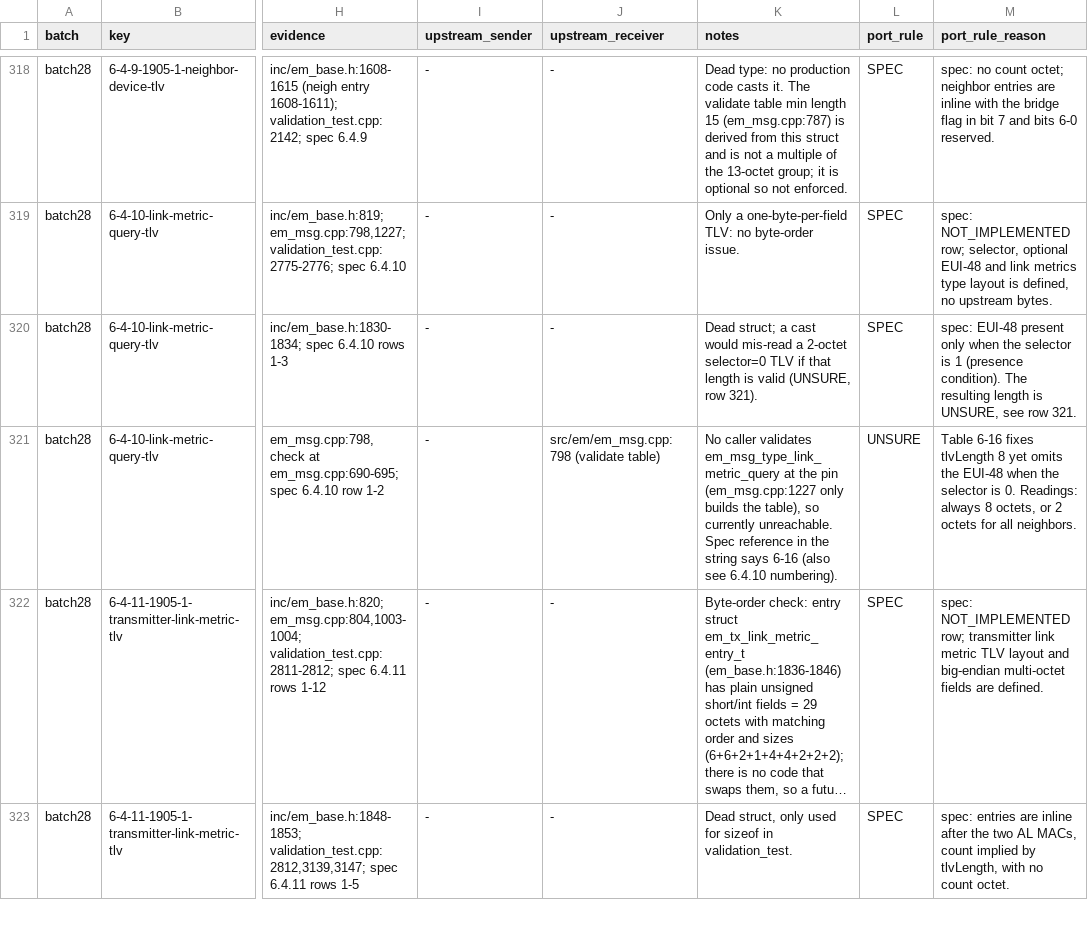
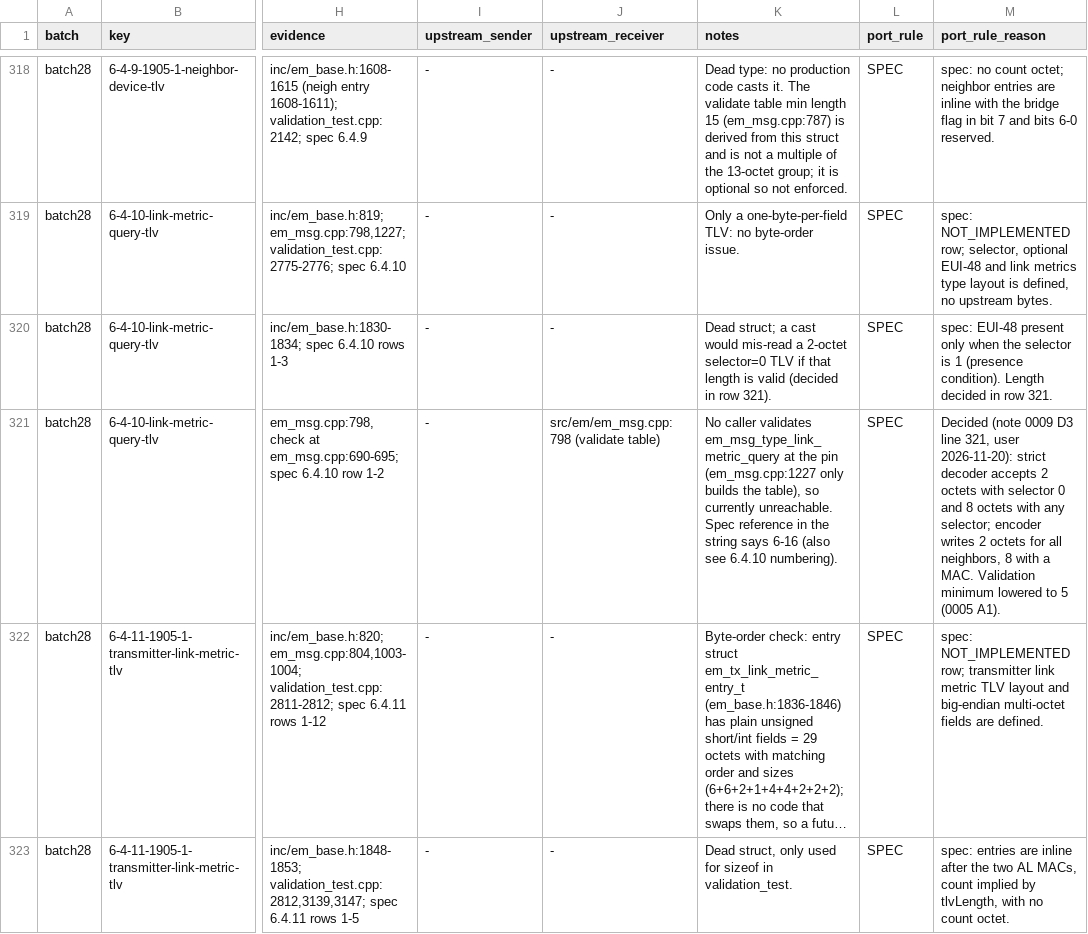
Before and after one commit to udai-kiran/unified-wifi-mesh-rs, a TSV file: docs/data/tlv-spec-audit.tsv, drawn as a sheet; only a part is shown, gaps mark what is left out; long unchanged cells end in …; the diff names each change by its address in the sheet, - before the commit and + after, or states it on an @@ line.

```diff
--- a/docs/data/tlv-spec-audit.tsv
+++ b/docs/data/tlv-spec-audit.tsv
-K320 (notes): …is valid (UNSURE, row 321).
+K320 (notes): …is valid (decided in row 321).
-M320 (port_rule_reason): …(presence condition). The resulting length is UNSURE, see row 321.
+M320 (port_rule_reason): …(presence condition). Length decided in row 321.
-L321 (port_rule): UNSURE
+L321 (port_rule): SPEC
-M321 (port_rule_reason): Table 6-16 fixes tlvLength 8 yet omits the EUI-48 when the selector is 0. Readings: always 8 octets, or 2 octets for all neighbors.
+M321 (port_rule_reason): Decided (note 0009 D3 line 321, user 2026-11-20): strict decoder accepts 2 octets with selector 0 and 8 octets with any selector; encoder writes 2 octets for all neighbors, 8 with a MAC. Validation minimum lowered to 5 (0005 A1).
```
Also changed, not shown: 54 other files.
